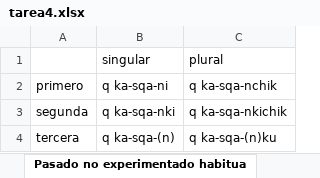
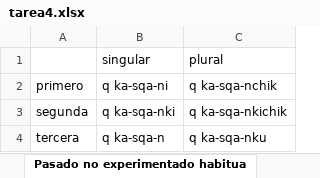
Before and after one commit to shellwithluv/Conjugador, an Excel workbook: tarea4.xlsx, sheet Pasado no experimentado habitua, drawn as a sheet; values as stored, in another font and other column widths than the file's, no borders; the diff names each change by its address in the sheet, - before the commit and + after, or states it on an @@ line.

```diff
--- a/tarea4.xlsx (sheet Pasado no experimentado habitua)
+++ b/tarea4.xlsx (sheet Pasado no experimentado habitua)
-B4 (singular): q ka-sqa-(n)
+B4 (singular): q ka-sqa-n
-C4 (plural): q ka-sqa-(n)ku
+C4 (plural): q ka-sqa-nku
```
Also changed, not shown: sheet Pasado no experimentado simple, sheet Pasado experimentado habitual, sheet Pasado no experimentado progres, sheet Pasado experimentado, sheet Presente simple, sheet Pasado experimentado progresivo, other sheet tabs.
